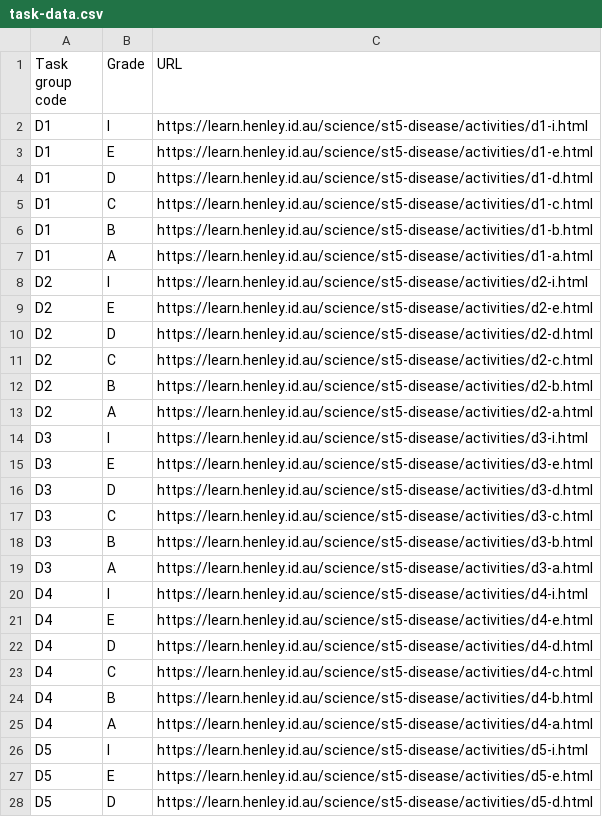
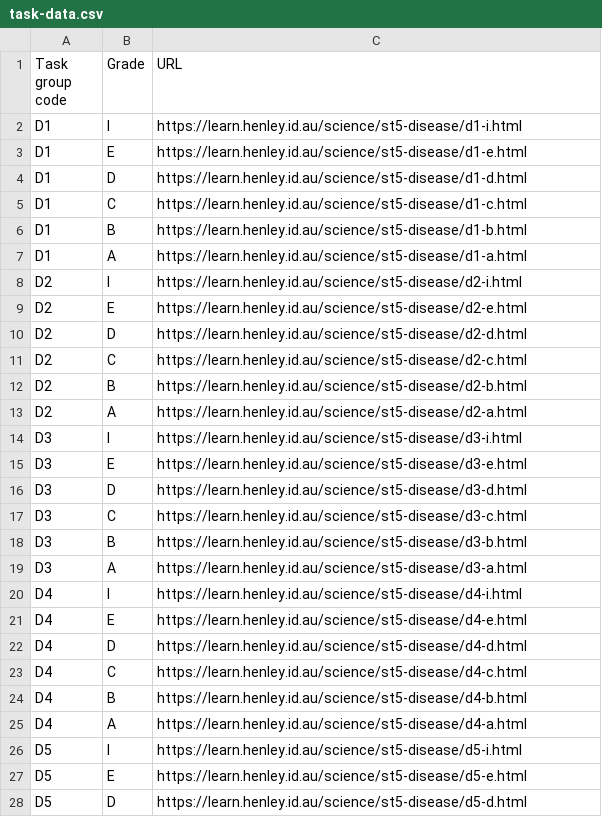
Before and after one commit to multixrulz/mr, a CSV file: 910b-sci/disease/status/task-data.csv, drawn as a sheet; only a part is shown; the diff covers the shown part only.

```diff
--- a/910b-sci/disease/status/task-data.csv
+++ b/910b-sci/disease/status/task-data.csv
@@ -1,28 +1,28 @@
 Task group code,Grade,URL
-D1,I,https://learn.henley.id.au/science/st5-disease/activities/d1-i.html
-D1,E,https://learn.henley.id.au/science/st5-disease/activities/d1-e.html
-D1,D,https://learn.henley.id.au/science/st5-disease/activities/d1-d.html
-D1,C,https://learn.henley.id.au/science/st5-disease/activities/d1-c.html
-D1,B,https://learn.henley.id.au/science/st5-disease/activities/d1-b.html
-D1,A,https://learn.henley.id.au/science/st5-disease/activities/d1-a.html
-D2,I,https://learn.henley.id.au/science/st5-disease/activities/d2-i.html
-D2,E,https://learn.henley.id.au/science/st5-disease/activities/d2-e.html
-D2,D,https://learn.henley.id.au/science/st5-disease/activities/d2-d.html
-D2,C,https://learn.henley.id.au/science/st5-disease/activities/d2-c.html
-D2,B,https://learn.henley.id.au/science/st5-disease/activities/d2-b.html
-D2,A,https://learn.henley.id.au/science/st5-disease/activities/d2-a.html
-D3,I,https://learn.henley.id.au/science/st5-disease/activities/d3-i.html
-D3,E,https://learn.henley.id.au/science/st5-disease/activities/d3-e.html
-D3,D,https://learn.henley.id.au/science/st5-disease/activities/d3-d.html
-D3,C,https://learn.henley.id.au/science/st5-disease/activities/d3-c.html
-D3,B,https://learn.henley.id.au/science/st5-disease/activities/d3-b.html
-D3,A,https://learn.henley.id.au/science/st5-disease/activities/d3-a.html
-D4,I,https://learn.henley.id.au/science/st5-disease/activities/d4-i.html
-D4,E,https://learn.henley.id.au/science/st5-disease/activities/d4-e.html
-D4,D,https://learn.henley.id.au/science/st5-disease/activities/d4-d.html
-D4,C,https://learn.henley.id.au/science/st5-disease/activities/d4-c.html
-D4,B,https://learn.henley.id.au/science/st5-disease/activities/d4-b.html
-D4,A,https://learn.henley.id.au/science/st5-disease/activities/d4-a.html
-D5,I,https://learn.henley.id.au/science/st5-disease/activities/d5-i.html
-D5,E,https://learn.henley.id.au/science/st5-disease/activities/d5-e.html
-D5,D,https://learn.henley.id.au/science/st5-disease/activities/d5-d.html
+D1,I,https://learn.henley.id.au/science/st5-disease/d1-i.html
+D1,E,https://learn.henley.id.au/science/st5-disease/d1-e.html
+D1,D,https://learn.henley.id.au/science/st5-disease/d1-d.html
+D1,C,https://learn.henley.id.au/science/st5-disease/d1-c.html
+D1,B,https://learn.henley.id.au/science/st5-disease/d1-b.html
+D1,A,https://learn.henley.id.au/science/st5-disease/d1-a.html
+D2,I,https://learn.henley.id.au/science/st5-disease/d2-i.html
+D2,E,https://learn.henley.id.au/science/st5-disease/d2-e.html
+D2,D,https://learn.henley.id.au/science/st5-disease/d2-d.html
+D2,C,https://learn.henley.id.au/science/st5-disease/d2-c.html
+D2,B,https://learn.henley.id.au/science/st5-disease/d2-b.html
+D2,A,https://learn.henley.id.au/science/st5-disease/d2-a.html
+D3,I,https://learn.henley.id.au/science/st5-disease/d3-i.html
+D3,E,https://learn.henley.id.au/science/st5-disease/d3-e.html
+D3,D,https://learn.henley.id.au/science/st5-disease/d3-d.html
+D3,C,https://learn.henley.id.au/science/st5-disease/d3-c.html
+D3,B,https://learn.henley.id.au/science/st5-disease/d3-b.html
+D3,A,https://learn.henley.id.au/science/st5-disease/d3-a.html
+D4,I,https://learn.henley.id.au/science/st5-disease/d4-i.html
+D4,E,https://learn.henley.id.au/science/st5-disease/d4-e.html
+D4,D,https://learn.henley.id.au/science/st5-disease/d4-d.html
+D4,C,https://learn.henley.id.au/science/st5-disease/d4-c.html
+D4,B,https://learn.henley.id.au/science/st5-disease/d4-b.html
+D4,A,https://learn.henley.id.au/science/st5-disease/d4-a.html
+D5,I,https://learn.henley.id.au/science/st5-disease/d5-i.html
+D5,E,https://learn.henley.id.au/science/st5-disease/d5-e.html
+D5,D,https://learn.henley.id.au/science/st5-disease/d5-d.html
```
Also changed, not shown: 63 edited cells elsewhere in this file, 910g-sci/disease/status/task-data.csv, 9y-sci/disease/status/task-data.csv, 5 other files.
